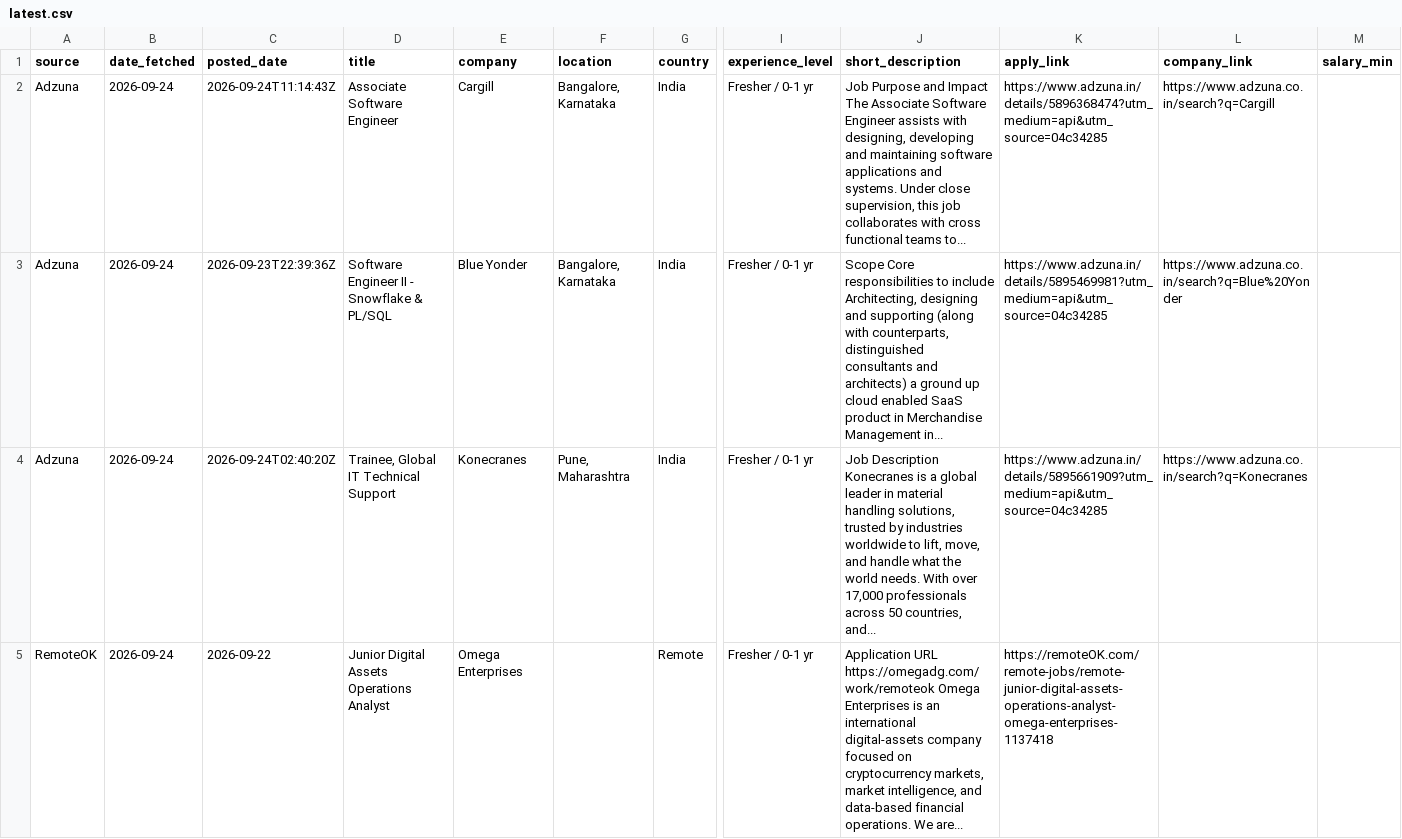
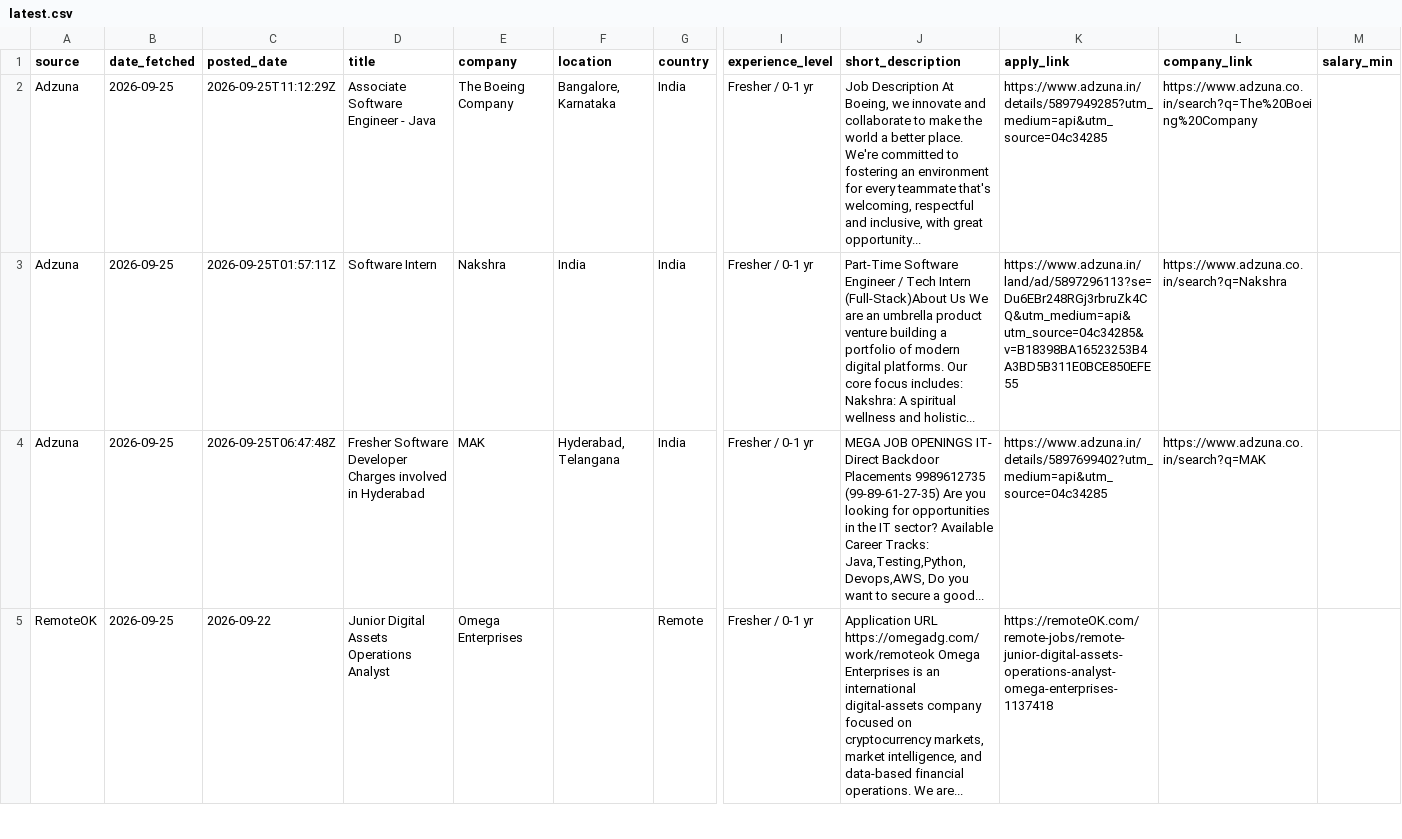
Before and after one commit to muhammedshibilm/job-scriber, a CSV file: data/latest.csv, drawn as a sheet; only a part is shown, gaps mark what is left out; the diff covers the shown part only; the diff names each change by its address in the sheet, - before the commit and + after, or states it on an @@ line.

```diff
--- a/data/latest.csv
+++ b/data/latest.csv
-B2:B5 (date_fetched): 2026-09-24
+B2:B5 (date_fetched): 2026-09-25
-C2 (posted_date): 2026-09-24T11:14:43Z
+C2 (posted_date): 2026-09-25T11:12:29Z
-D2 (title): Associate Software Engineer
+D2 (title): Associate Software Engineer - Java
-E2 (company): Cargill
+E2 (company): The Boeing Company
-J2 (short_description): Job Purpose and Impact The Associate Software Engineer assists with designing, developing and maintaining software applications and systems. Under close supervision, this job collaborates with cross functional teams to...
+J2 (short_description): Job Description At Boeing, we innovate and collaborate to make the world a better place. We're committed to fostering an environment for every teammate that's welcoming, respectful and inclusive, with great opportunity...
-K2 (apply_link): https://www.adzuna.in/details/5896368474?utm_medium=api&utm_source=04c34285
+K2 (apply_link): https://www.adzuna.in/details/5897949285?utm_medium=api&utm_source=04c34285
-L2 (company_link): https://www.adzuna.co.in/search?q=Cargill
+L2 (company_link): https://www.adzuna.co.in/search?q=The%20Boeing%20Company
-C3 (posted_date): 2026-09-23T22:39:36Z
+C3 (posted_date): 2026-09-25T01:57:11Z
-D3 (title): Software Engineer II - Snowflake & PL/SQL
+D3 (title): Software Intern
-E3 (company): Blue Yonder
+E3 (company): Nakshra
-F3 (location): Bangalore, Karnataka
+F3 (location): India
-J3 (short_description): Scope Core responsibilities to include Architecting, designing and supporting (along with counterparts, distinguished consultants and architects) a ground up cloud enabled SaaS product in Merchandise Management in...
+J3 (short_description): Part-Time Software Engineer / Tech Intern (Full-Stack)About Us We are an umbrella product venture building a portfolio of modern digital platforms. Our core focus includes: Nakshra: A spiritual wellness and holistic...
-K3 (apply_link): https://www.adzuna.in/details/5895469981?utm_medium=api&utm_source=04c34285
+K3 (apply_link): https://www.adzuna.in/land/ad/5897296113?se=Du6EBr248RGj3rbruZk4CQ&utm_medium=api&utm_source=04c34285&v=B18398BA16523253B4A3BD5B311E0BCE850EFE55
-L3 (company_link): https://www.adzuna.co.in/search?q=Blue%20Yonder
+L3 (company_link): https://www.adzuna.co.in/search?q=Nakshra
-C4 (posted_date): 2026-09-24T02:40:20Z
+C4 (posted_date): 2026-09-25T06:47:48Z
-D4 (title): Trainee, Global IT Technical Support
+D4 (title): Fresher Software Developer Charges involved in Hyderabad
-E4 (company): Konecranes
+E4 (company): MAK
-F4 (location): Pune, Maharashtra
+F4 (location): Hyderabad, Telangana
-J4 (short_description): Job Description Konecranes is a global leader in material handling solutions, trusted by industries worldwide to lift, move, and handle what the world needs. With over 17,000 professionals across 50 countries, and...
+J4 (short_description): MEGA JOB OPENINGS IT- Direct Backdoor Placements 9989612735 (99-89-61-27-35) Are you looking for opportunities in the IT sector? Available Career Tracks: Java,Testing,Python,Devops,AWS, Do you want to secure a good...
-K4 (apply_link): https://www.adzuna.in/details/5895661909?utm_medium=api&utm_source=04c34285
+K4 (apply_link): https://www.adzuna.in/details/5897699402?utm_medium=api&utm_source=04c34285
-L4 (company_link): https://www.adzuna.co.in/search?q=Konecranes
+L4 (company_link): https://www.adzuna.co.in/search?q=MAK
```
Also changed, not shown: 3 edited cells elsewhere in this file, 3 other files.
